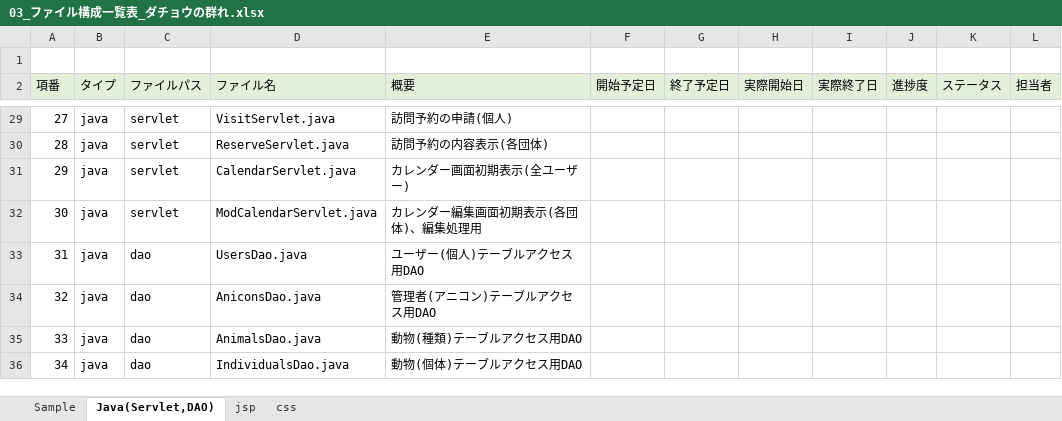
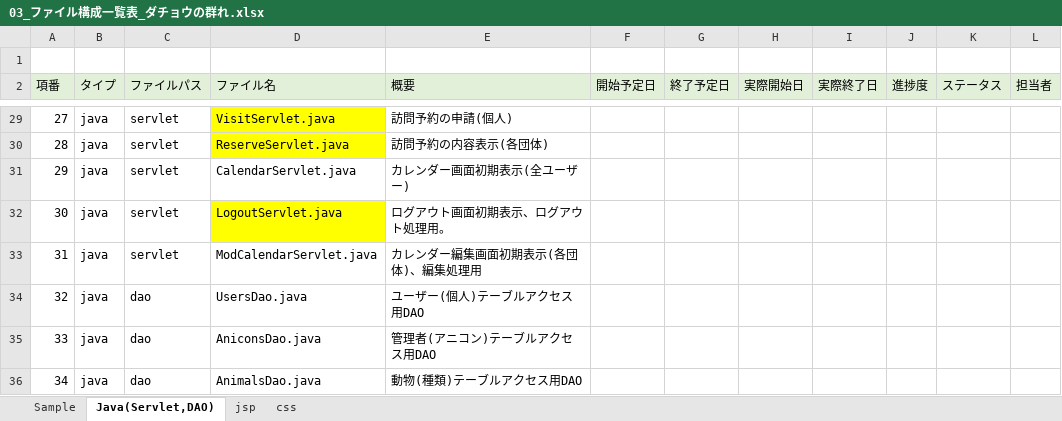
Before and after one commit to plusdojo2024/C3, an Excel workbook: doc/03_ファイル構成一覧表_ダチョウの群れ.xlsx, sheet Java(Servlet,DAO), drawn as a sheet; only a part is shown, gaps mark what is left out; the shorter side is filled out with more unchanged rows; values as stored, in another font and other column widths than the file's, no borders; addresses are those after the commit; the diff covers the shown part only; the diff names each change by its address in the sheet, - before the commit and + after, or states it on an @@ line.

```diff
--- a/doc/03_ファイル構成一覧表_ダチョウの群れ.xlsx (sheet Java(Servlet,DAO))
+++ b/doc/03_ファイル構成一覧表_ダチョウの群れ.xlsx (sheet Java(Servlet,DAO))
-D29:D30 fill: none
+D29:D30 fill: #FFFF00
+row 32: 30 | java | servlet | LogoutServlet.java | ログアウト画面初期表示、ログアウト処理用。
@@ column A (項番) renumbered from row 33 down @@
```
Also changed, not shown: 1 edited cell and cell formats elsewhere in this sheet, sheet jsp, 19 other files.
